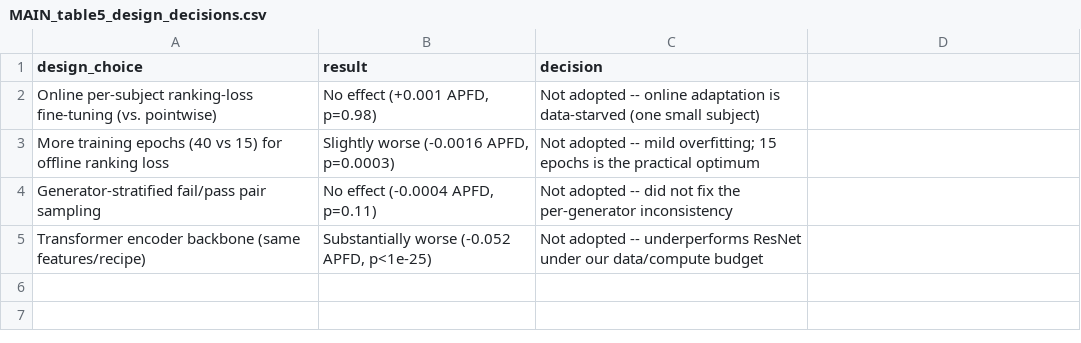
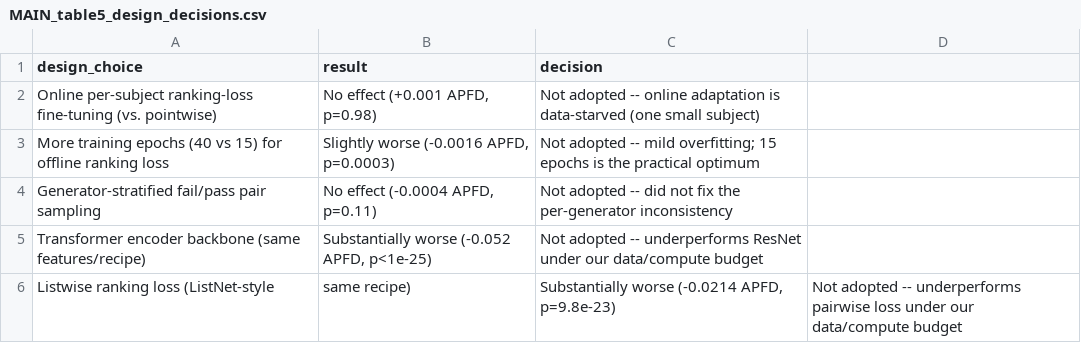
Before and after one commit to VishalKumarSwain/kseresnet-v2-artifact, a CSV file: results/MAIN_table5_design_decisions.csv, drawn as a sheet; the diff names each change by its address in the sheet, - before the commit and + after, or states it on an @@ line.

Commit message:
Add listwise (ListNet-style) ranking-loss robustness check as 4th alternative design choice; fix Transformer A12 sign inconsistency in Table 3

```diff
--- a/results/MAIN_table5_design_decisions.csv
+++ b/results/MAIN_table5_design_decisions.csv
+row 6: Listwise ranking loss (ListNet-style | same recipe) | Substantially worse (-0.0214 APFD, p=9.8e-23) | Not adopted -- underperforms pairwise loss under our data/compute budget
```
Also changed, not shown: 7 other files.
